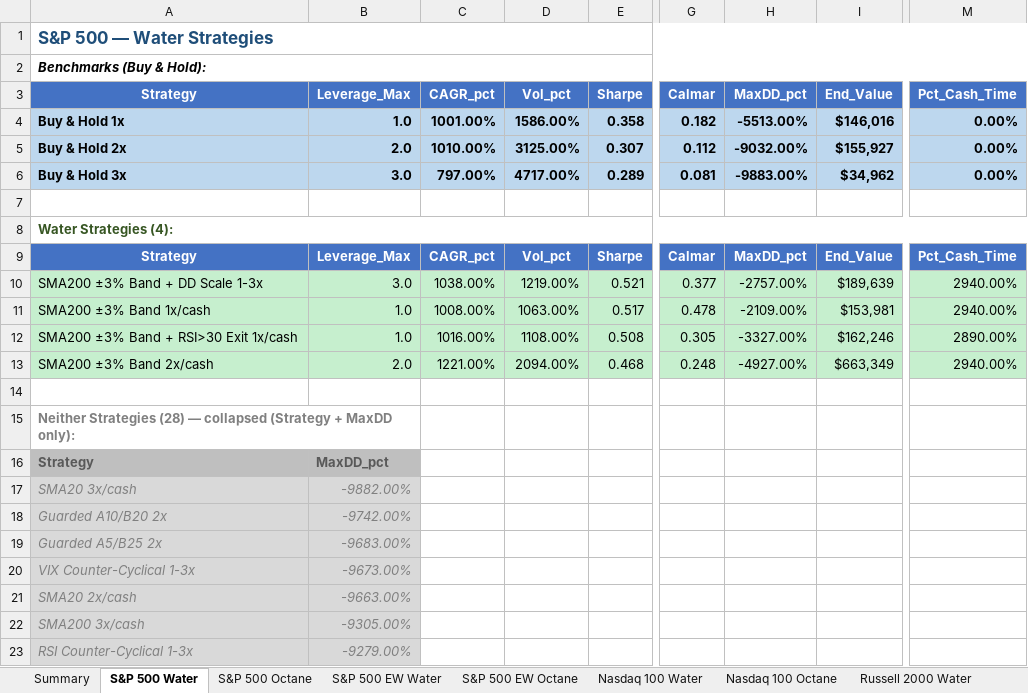
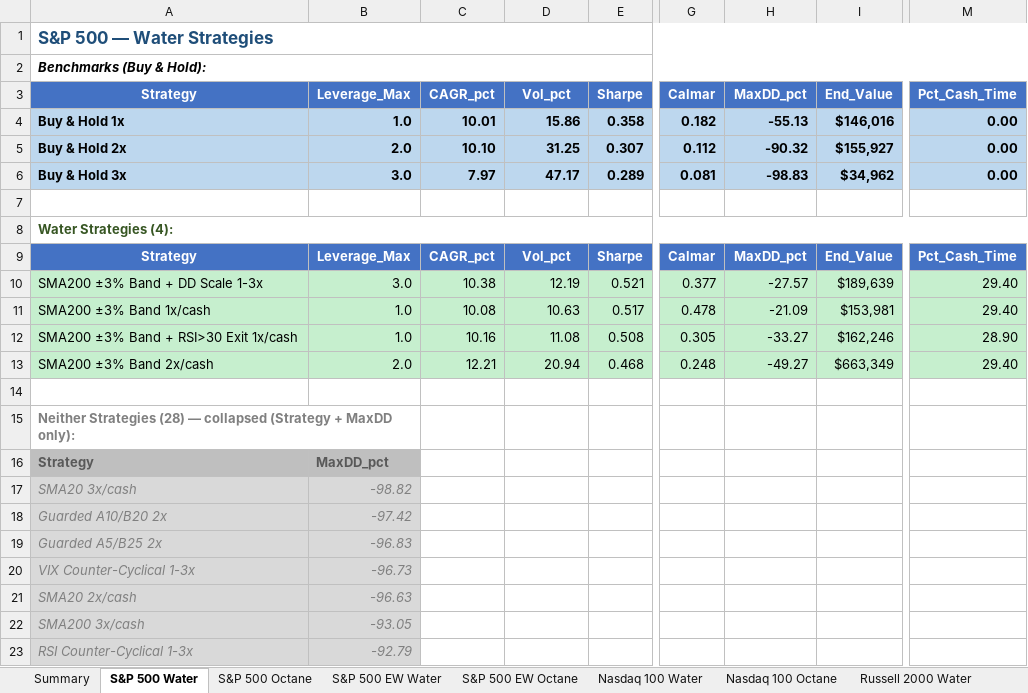
Before and after one commit to rkarim25/Strategy, an Excel workbook: Results/strategy_results.xlsx, sheet S&P 500 Water, drawn as a sheet; only a part is shown, gaps mark what is left out; values as stored, in another font and other column widths than the file's, no borders; conditional formats not drawn; the diff covers the shown part only; the diff names each change by its address in the sheet, - before the commit and + after, or states it on an @@ line.

```diff
--- a/Results/strategy_results.xlsx (sheet S&P 500 Water)
+++ b/Results/strategy_results.xlsx (sheet S&P 500 Water)
-C4 (CAGR_pct): 1001.00%
+C4 (CAGR_pct): 10.01
-D4 (Vol_pct): 1586.00%
+D4 (Vol_pct): 15.86
-H4 (MaxDD_pct): -5513.00%
+H4 (MaxDD_pct): -55.13
-M4:M6 (Pct_Cash_Time): 0.00%
+M4:M6 (Pct_Cash_Time): 0.00
-C5 (CAGR_pct): 1010.00%
+C5 (CAGR_pct): 10.10
-D5 (Vol_pct): 3125.00%
+D5 (Vol_pct): 31.25
-H5 (MaxDD_pct): -9032.00%
+H5 (MaxDD_pct): -90.32
-C6 (CAGR_pct): 797.00%
+C6 (CAGR_pct): 7.97
-D6 (Vol_pct): 4717.00%
+D6 (Vol_pct): 47.17
-H6 (MaxDD_pct): -9883.00%
+H6 (MaxDD_pct): -98.83
-C10 (CAGR_pct): 1038.00%
+C10 (CAGR_pct): 10.38
-D10 (Vol_pct): 1219.00%
+D10 (Vol_pct): 12.19
-H10 (MaxDD_pct): -2757.00%
+H10 (MaxDD_pct): -27.57
-M10:M11 (Pct_Cash_Time): 2940.00%
+M10:M11 (Pct_Cash_Time): 29.40
-C11 (CAGR_pct): 1008.00%
+C11 (CAGR_pct): 10.08
-D11 (Vol_pct): 1063.00%
+D11 (Vol_pct): 10.63
-H11 (MaxDD_pct): -2109.00%
+H11 (MaxDD_pct): -21.09
-C12 (CAGR_pct): 1016.00%
+C12 (CAGR_pct): 10.16
-D12 (Vol_pct): 1108.00%
+D12 (Vol_pct): 11.08
-H12 (MaxDD_pct): -3327.00%
+H12 (MaxDD_pct): -33.27
-M12 (Pct_Cash_Time): 2890.00%
+M12 (Pct_Cash_Time): 28.90
-C13 (CAGR_pct): 1221.00%
+C13 (CAGR_pct): 12.21
-D13 (Vol_pct): 2094.00%
+D13 (Vol_pct): 20.94
-H13 (MaxDD_pct): -4927.00%
+H13 (MaxDD_pct): -49.27
-M13 (Pct_Cash_Time): 2940.00%
+M13 (Pct_Cash_Time): 29.40
-B17 (Leverage_Max): -9882.00%
+B17 (Leverage_Max): -98.82
-B18 (Leverage_Max): -9742.00%
+B18 (Leverage_Max): -97.42
-B19 (Leverage_Max): -9683.00%
+B19 (Leverage_Max): -96.83
-B20 (Leverage_Max): -9673.00%
+B20 (Leverage_Max): -96.73
-B21 (Leverage_Max): -9663.00%
+B21 (Leverage_Max): -96.63
-B22 (Leverage_Max): -9305.00%
+B22 (Leverage_Max): -93.05
-B23 (Leverage_Max): -9279.00%
+B23 (Leverage_Max): -92.79
```
Also changed, not shown: 21 edited cells elsewhere in this sheet, sheet S&P 500 EW Octane, sheet 20Y+ Treasuries Octane, sheet Nasdaq 100 Water, sheet DAX Water, sheet S&P 500 Octane, sheet Russell 2000 Octane, 14 more sheets, 1 other file.
